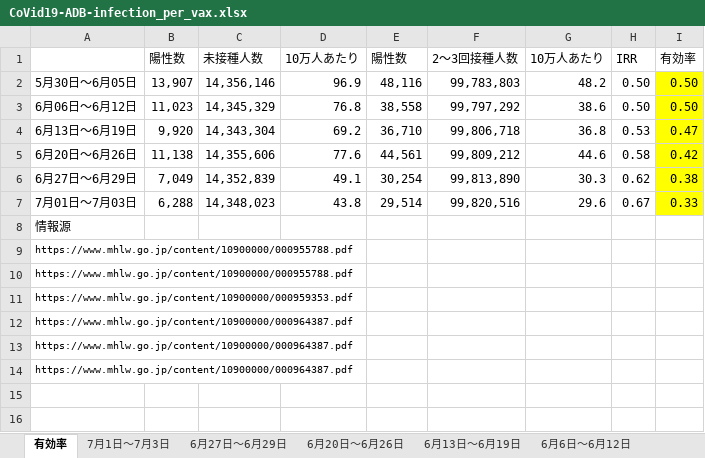
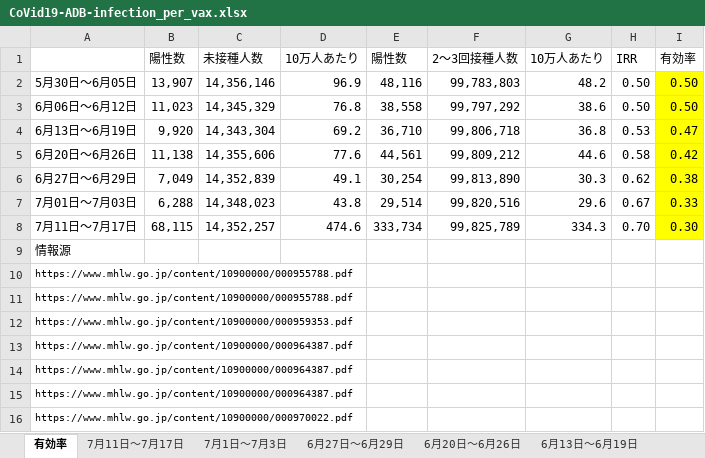
Before and after one commit to nagae/CoVid-19, an Excel workbook: data/CoVid19-ADB-infection_per_vax.xlsx, sheet 有効率, drawn as a sheet; values as stored, in another font and other column widths than the file's, no borders; the diff names each change by its address in the sheet, - before the commit and + after, or states it on an @@ line.

```diff
--- a/data/CoVid19-ADB-infection_per_vax.xlsx (sheet 有効率)
+++ b/data/CoVid19-ADB-infection_per_vax.xlsx (sheet 有効率)
+sheet tab: 7月11日〜7月17日
+row 8: 7月11日〜7月17日 | 68,115 | 14,352,257 | 474.6 | 333,734 | 99,825,789 | 334.3 | 0.70 | 0.30
+row 16: https://www.mhlw.go.jp/content/10900000/000970022.pdf
```
Also changed, not shown: 1 other file.
